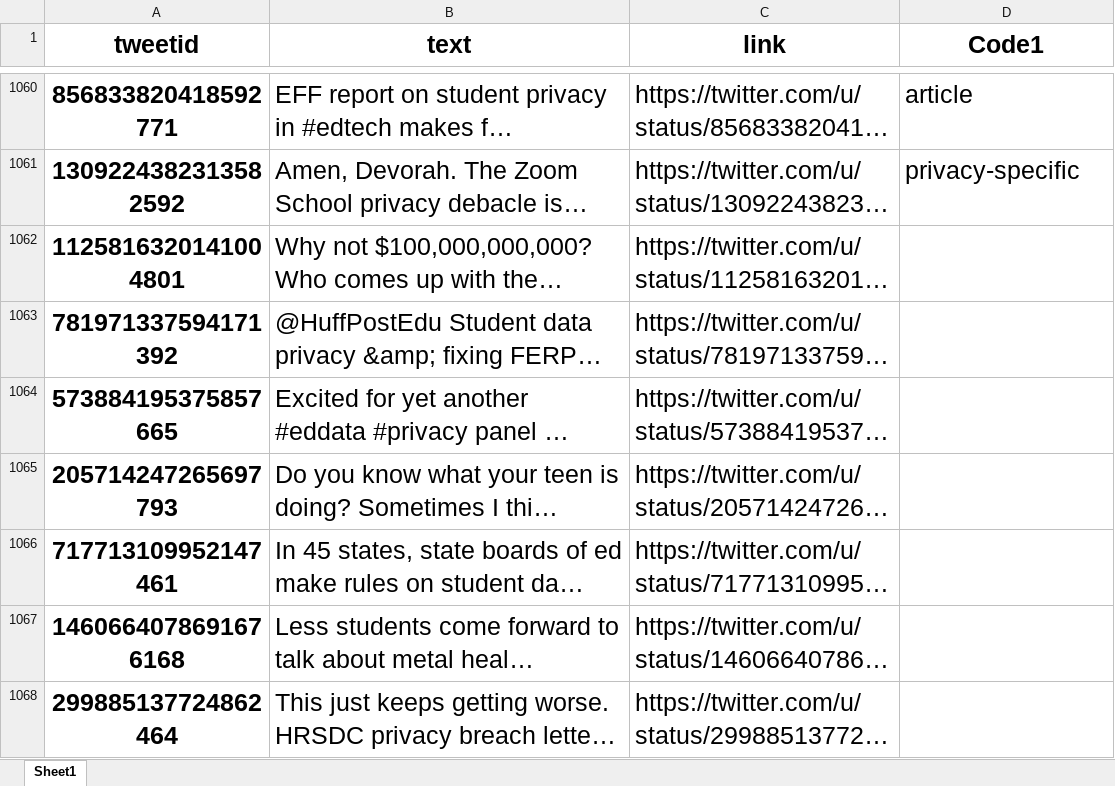
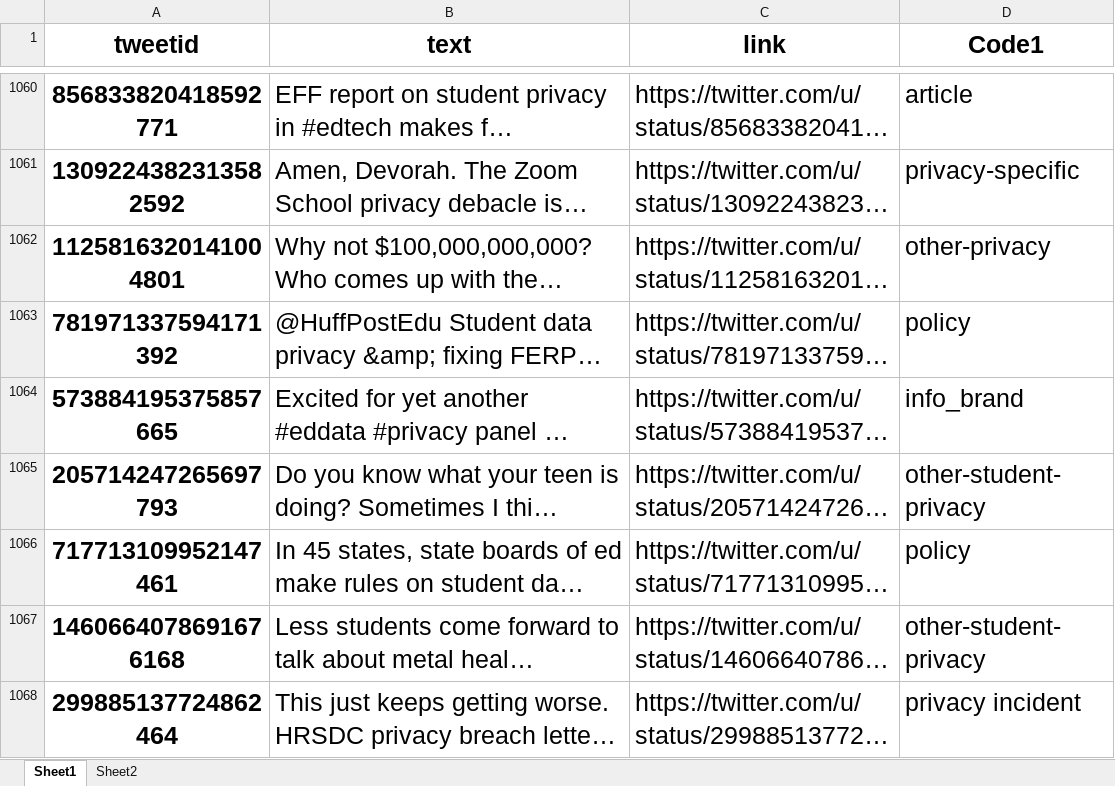
Before and after one commit to rakib062/edtech-scrape, an Excel workbook: neg-tweet-6.xlsx, sheet Sheet1, drawn as a sheet; only a part is shown, gaps mark what is left out; long unchanged cells end in …; values as stored, in another font and other column widths than the file's, no borders; the diff covers the shown part only; the diff names each change by its address in the sheet, - before the commit and + after, or states it on an @@ line.

Commit message:
more labeling

```diff
--- a/neg-tweet-6.xlsx (sheet Sheet1)
+++ b/neg-tweet-6.xlsx (sheet Sheet1)
+sheet tab: Sheet2
-D1062 (Code1): (empty)
+D1062 (Code1): other-privacy
-D1063 (Code1): (empty)
+D1063 (Code1): policy
-D1064 (Code1): (empty)
+D1064 (Code1): info_brand
-D1065 (Code1): (empty)
+D1065 (Code1): other-student-privacy
-D1066 (Code1): (empty)
+D1066 (Code1): policy
-D1067 (Code1): (empty)
+D1067 (Code1): other-student-privacy
-D1068 (Code1): (empty)
+D1068 (Code1): privacy incident
```
Also changed, not shown: 138 edited cells and cell formats elsewhere in this sheet.
